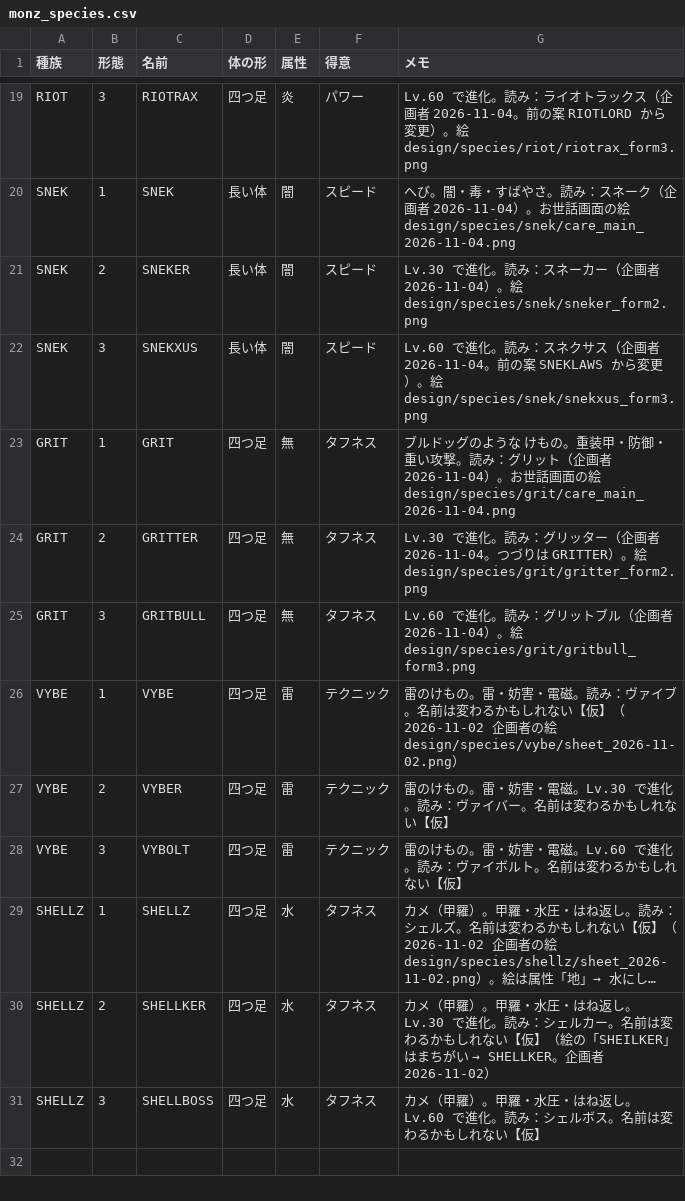
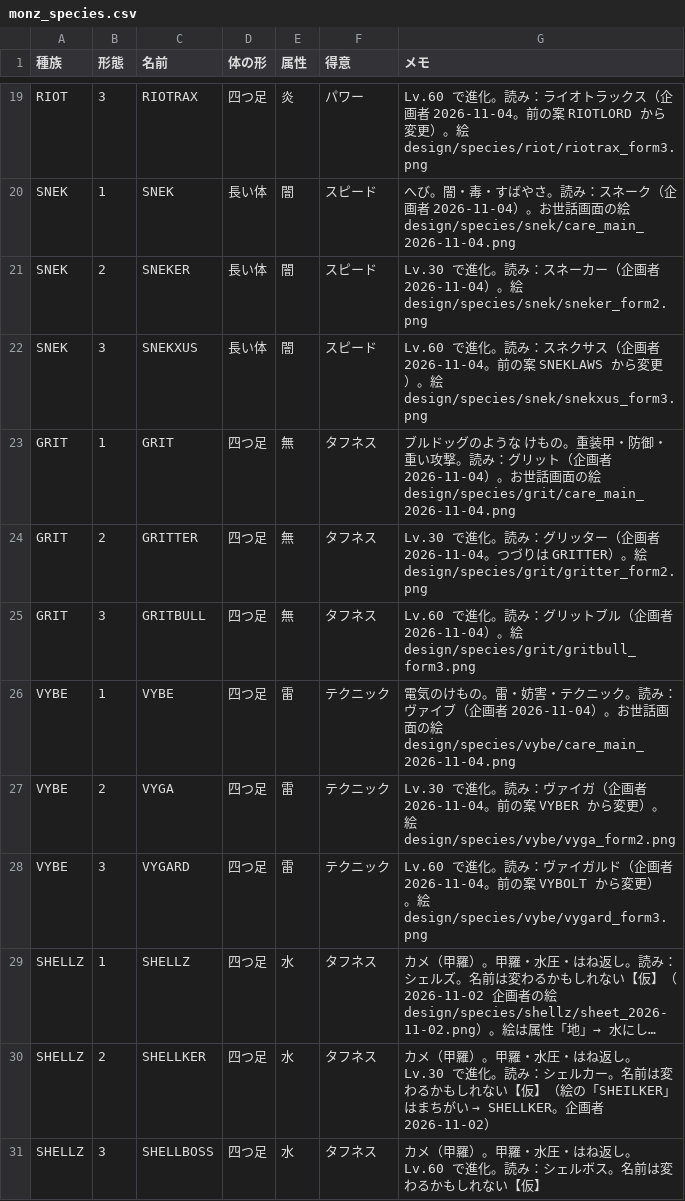
Before and after one commit to thursdayla-droid/Monz-game, a CSV file: data/monz_species.csv, drawn as a sheet; only a part is shown, gaps mark what is left out; long unchanged cells end in …; the diff names each change by its address in the sheet, - before the commit and + after, or states it on an @@ line.

```diff
--- a/data/monz_species.csv
+++ b/data/monz_species.csv
-G26 (メモ): 雷のけもの。雷・妨害・電磁。読み：ヴァイブ。名前は変わるかもしれない【仮】（2026-11-02 企画者の絵 design/species/vybe/sheet_2026-11-02.png）
+G26 (メモ): 電気のけもの。雷・妨害・テクニック。読み：ヴァイブ（企画者 2026-11-04）。お世話画面の絵 design/species/vybe/care_main_2026-11-04.png
-C27 (名前): VYBER
+C27 (名前): VYGA
-G27 (メモ): 雷のけもの。雷・妨害・電磁。Lv.30 で進化。読み：ヴァイバー。名前は変わるかもしれない【仮】
+G27 (メモ): Lv.30 で進化。読み：ヴァイガ（企画者 2026-11-04。前の案 VYBER から変更）。絵 design/species/vybe/vyga_form2.png
-C28 (名前): VYBOLT
+C28 (名前): VYGARD
-G28 (メモ): 雷のけもの。雷・妨害・電磁。Lv.60 で進化。読み：ヴァイボルト。名前は変わるかもしれない【仮】
+G28 (メモ): Lv.60 で進化。読み：ヴァイガルド（企画者 2026-11-04。前の案 VYBOLT から変更）。絵 design/species/vybe/vygard_form3.png
```
Also changed, not shown: 5 other files.
